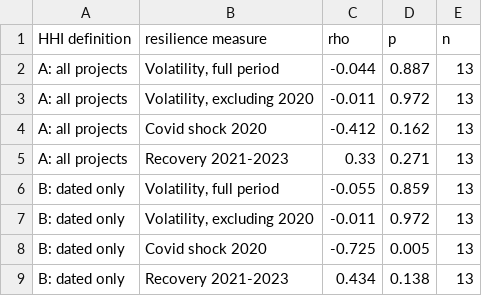
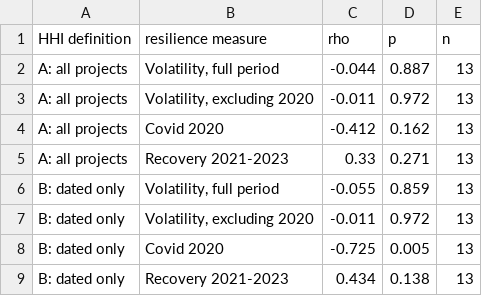
Before and after one commit to Abdulmajeed1140/saudi-megaprojects-ml, a CSV file: csv/S95_hhi_definition_sensitivity.csv, drawn as a sheet.

```diff
--- a/csv/S95_hhi_definition_sensitivity.csv
+++ b/csv/S95_hhi_definition_sensitivity.csv
@@ -3,3 +3,3 @@ A: all projects,"Volatility, full period",-0.044,0.887,13
 A: all projects,"Volatility, excluding 2020",-0.011,0.972,13
-A: all projects,Covid shock 2020,-0.412,0.162,13
+A: all projects,Covid 2020,-0.412,0.162,13
 A: all projects,Recovery 2021-2023,0.33,0.271,13
@@ -7,3 +7,3 @@ B: dated only,"Volatility, full period",-0.055,0.859,13
 B: dated only,"Volatility, excluding 2020",-0.011,0.972,13
-B: dated only,Covid shock 2020,-0.725,0.005,13
+B: dated only,Covid 2020,-0.725,0.005,13
 B: dated only,Recovery 2021-2023,0.434,0.138,13
```
Also changed, not shown: csv/S74_feature_ablation.csv, csv/S91_diversification_resilience_tests.csv, 3 other files.
